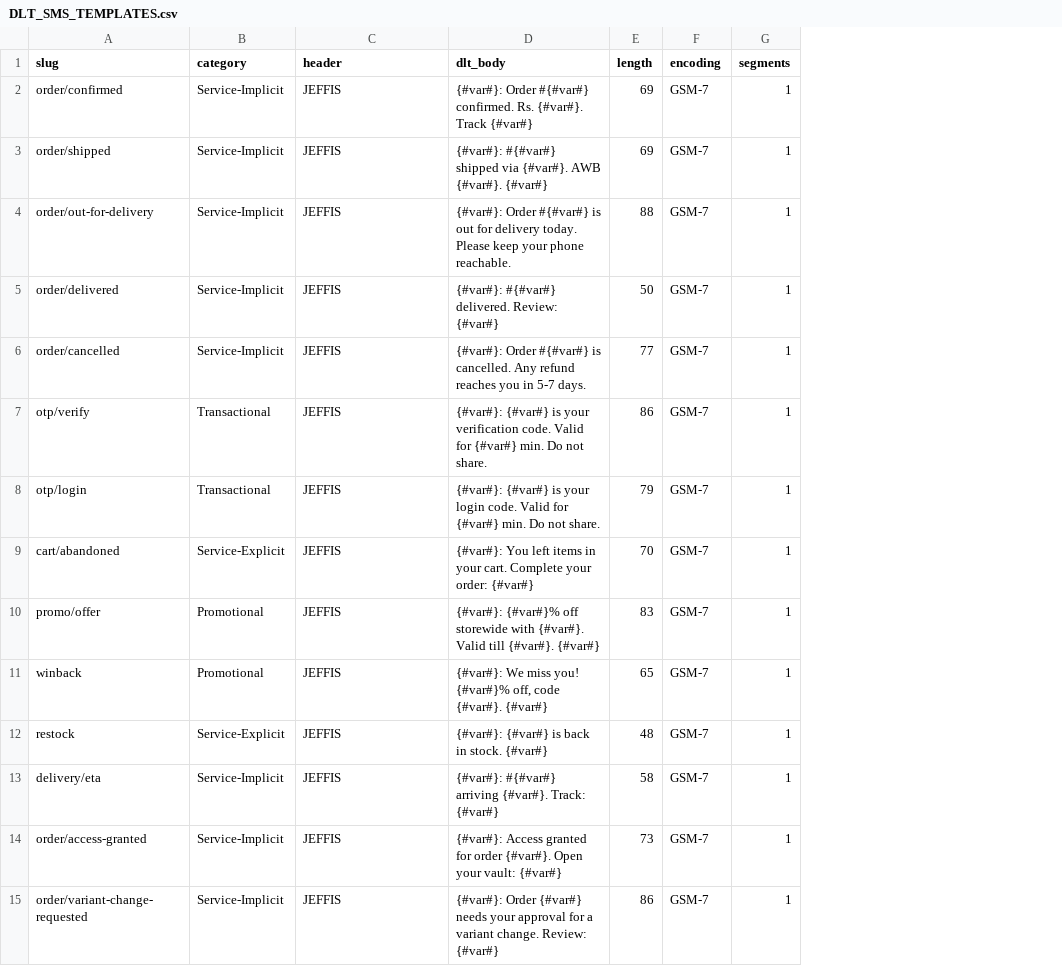
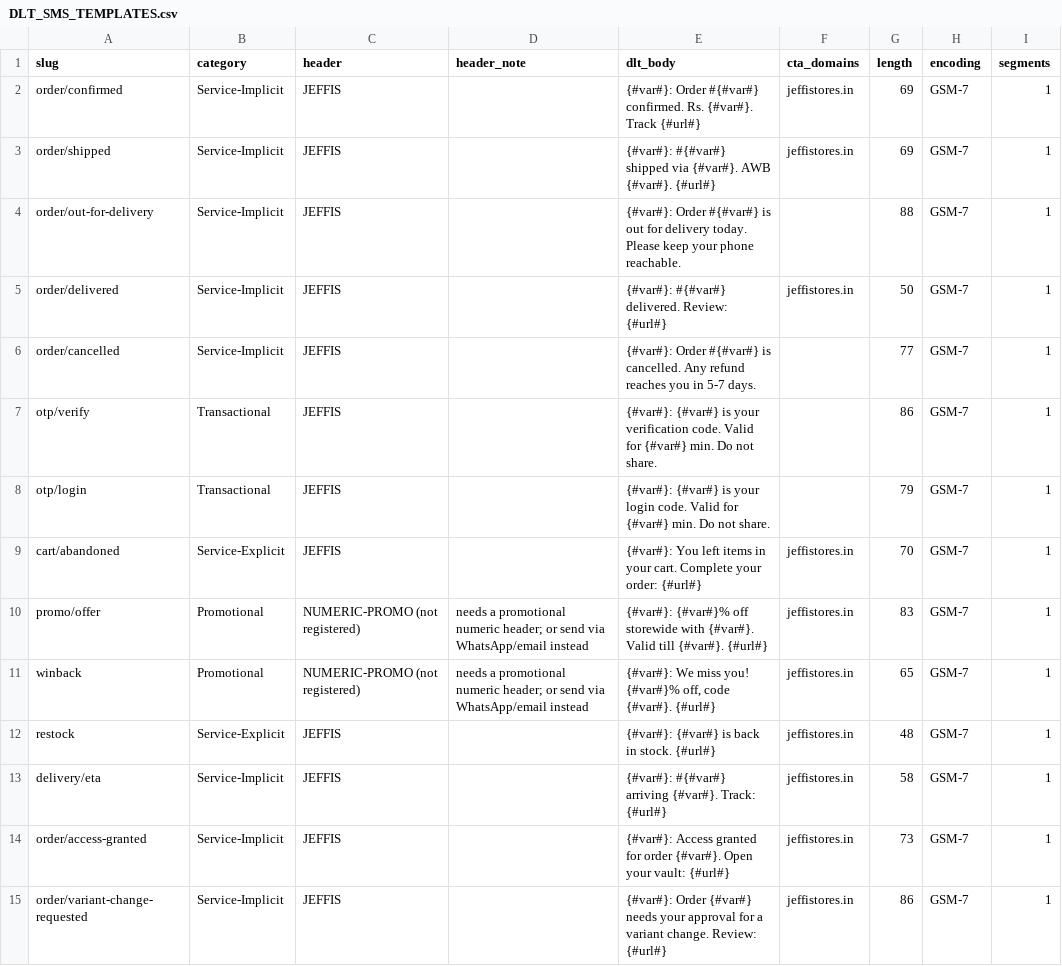
Before and after one commit to AloysJehwin/Jeffi_Stores, a CSV file: docs/DLT_SMS_TEMPLATES.csv, drawn as a sheet; only a part is shown; addresses are those after the commit; the diff covers the shown part only; the diff names each change by its address in the sheet, - before the commit and + after, or states it on an @@ line.

Commit message:
feat(messaging): typed DLT url variables, promotional header guard, branded GSM-7 campaign SMS
The DLT sheet emits {#url#} for link variables with a cta_domains column, puts promotional rows on an
unregistered numeric header with a header_note, and covers all 40 SMS templates as GSM-7 starting with
the brand. A promotional SMS to India with no promotional DLT header is skipped and logged instead of
going out on a service header.

```diff
--- a/docs/DLT_SMS_TEMPLATES.csv
+++ b/docs/DLT_SMS_TEMPLATES.csv
+column D (header_note), rows 10-11: needs a promotional numeric header; or send via WhatsApp/email instead | needs a promotional numeric header; or send via WhatsApp/email instead
+column F (cta_domains), rows 2-15: jeffistores.in | jeffistores.in |  | jeffistores.in |  |  |  | jeffistores.in | jeffistores.in | jeffistores.in | jeffistores.in | jeffistores.in | jeffistores.in | jeffistores.in
-E2 (dlt_body): …{#var#}. Track {#var#}
+E2 (dlt_body): …{#var#}. Track {#url#}
-E3 (dlt_body): …AWB {#var#}. {#var#}
+E3 (dlt_body): …AWB {#var#}. {#url#}
-E5 (dlt_body): {#var#}: #{#var#} delivered. Review: {#var#}
+E5 (dlt_body): {#var#}: #{#var#} delivered. Review: {#url#}
-E9 (dlt_body): …your order: {#var#}
+E9 (dlt_body): …your order: {#url#}
-C10:C11 (header): JEFFIS
+C10:C11 (header): NUMERIC-PROMO (not registered)
-E10 (dlt_body): …till {#var#}. {#var#}
+E10 (dlt_body): …till {#var#}. {#url#}
-E11 (dlt_body): …code {#var#}. {#var#}
+E11 (dlt_body): …code {#var#}. {#url#}
-E12 (dlt_body): {#var#}: {#var#} is back in stock. {#var#}
+E12 (dlt_body): {#var#}: {#var#} is back in stock. {#url#}
-E13 (dlt_body): …{#var#}. Track: {#var#}
+E13 (dlt_body): …{#var#}. Track: {#url#}
-E14 (dlt_body): …your vault: {#var#}
+E14 (dlt_body): …your vault: {#url#}
-E15 (dlt_body): …change. Review: {#var#}
+E15 (dlt_body): …change. Review: {#url#}
```
Also changed, not shown: 72 edited cells elsewhere in this file, 8 other files.
